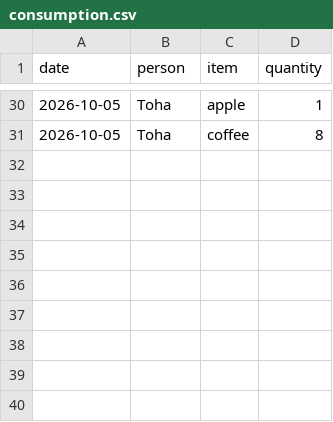
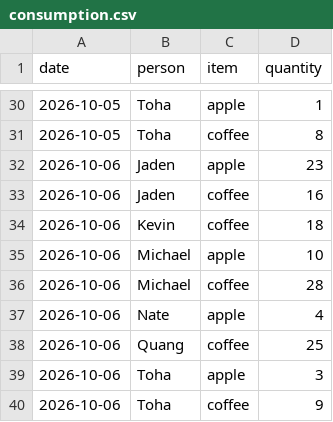
Before and after one commit to jadenmecham/flair_adult_breakfast, a CSV file: public/consumption.csv, drawn as a sheet; only a part is shown, gaps mark what is left out; the diff names each change by its address in the sheet, - before the commit and + after, or states it on an @@ line.

Commit message:
oct 6 data

```diff
--- a/public/consumption.csv
+++ b/public/consumption.csv
+row 32: 2026-10-06 | Jaden | apple | 23
+row 33: 2026-10-06 | Jaden | coffee | 16
+row 34: 2026-10-06 | Kevin | coffee | 18
+row 35: 2026-10-06 | Michael | apple | 10
+row 36: 2026-10-06 | Michael | coffee | 28
+row 37: 2026-10-06 | Nate | apple | 4
+row 38: 2026-10-06 | Quang | coffee | 25
+row 39: 2026-10-06 | Toha | apple | 3
+row 40: 2026-10-06 | Toha | coffee | 9
```
Also changed, not shown: public/types.csv.
